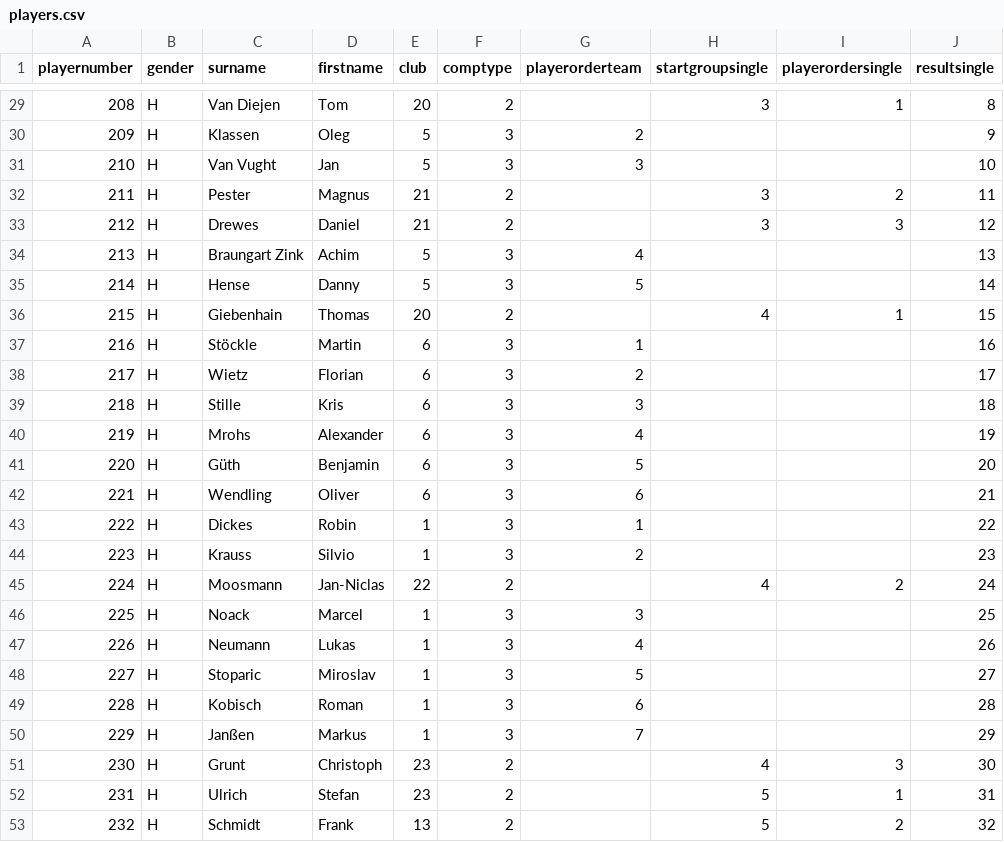
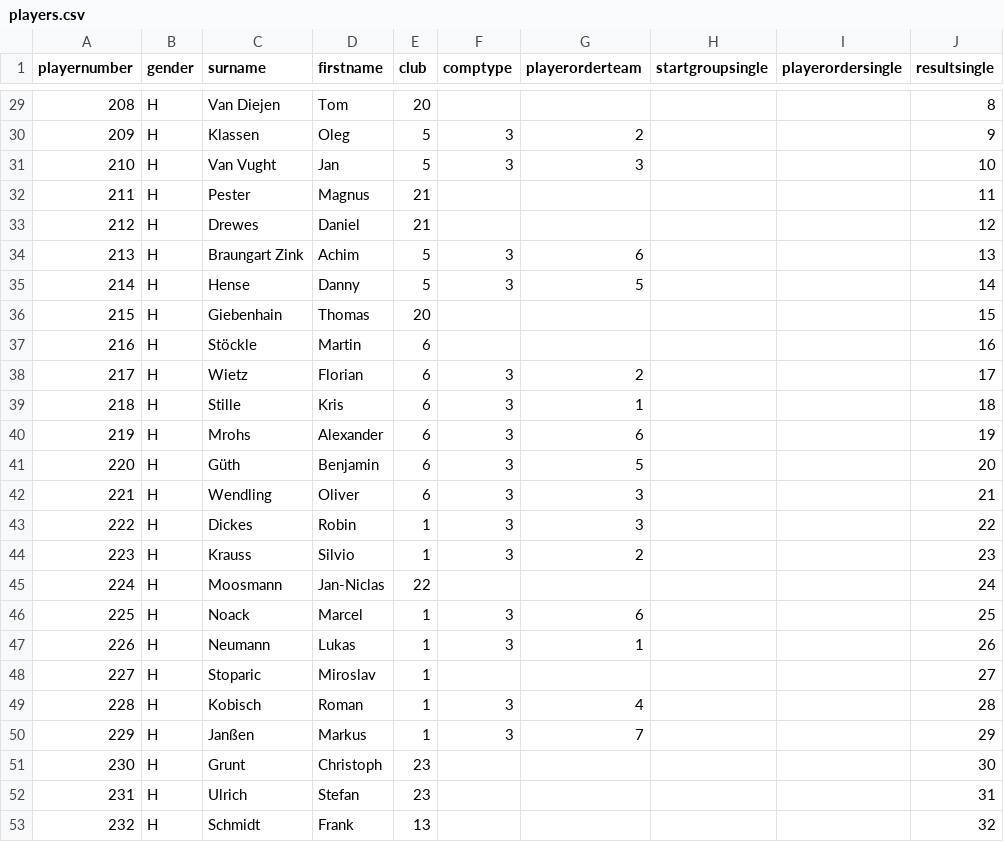
Before and after one commit to alizadehkashani/mcs, a CSV file: dev/players.csv, drawn as a sheet; only a part is shown, gaps mark what is left out; the diff covers the shown part only.

Commit message:
players

```diff
--- a/dev/players.csv
+++ b/dev/players.csv
@@ -29,25 +29,25 @@
-208;H;Van Diejen;Tom;20;2;;3;1;8
+208;H;Van Diejen;Tom;20;;;;;8
 209;H;Klassen;Oleg;5;3;2;;;9
 210;H;Van Vught;Jan;5;3;3;;;10
-211;H;Pester;Magnus;21;2;;3;2;11
-212;H;Drewes;Daniel;21;2;;3;3;12
-213;H;Braungart Zink;Achim;5;3;4;;;13
+211;H;Pester;Magnus;21;;;;;11
+212;H;Drewes;Daniel;21;;;;;12
+213;H;Braungart Zink;Achim;5;3;6;;;13
 214;H;Hense;Danny;5;3;5;;;14
-215;H;Giebenhain;Thomas;20;2;;4;1;15
-216;H;Stöckle;Martin;6;3;1;;;16
+215;H;Giebenhain;Thomas;20;;;;;15
+216;H;Stöckle;Martin;6;;;;;16
 217;H;Wietz;Florian;6;3;2;;;17
-218;H;Stille;Kris;6;3;3;;;18
-219;H;Mrohs;Alexander;6;3;4;;;19
+218;H;Stille;Kris;6;3;1;;;18
+219;H;Mrohs;Alexander;6;3;6;;;19
 220;H;Güth;Benjamin;6;3;5;;;20
-221;H;Wendling;Oliver;6;3;6;;;21
-222;H;Dickes;Robin;1;3;1;;;22
+221;H;Wendling;Oliver;6;3;3;;;21
+222;H;Dickes;Robin;1;3;3;;;22
 223;H;Krauss;Silvio;1;3;2;;;23
-224;H;Moosmann;Jan-Niclas;22;2;;4;2;24
-225;H;Noack;Marcel;1;3;3;;;25
-226;H;Neumann;Lukas;1;3;4;;;26
-227;H;Stoparic;Miroslav;1;3;5;;;27
-228;H;Kobisch;Roman;1;3;6;;;28
+224;H;Moosmann;Jan-Niclas;22;;;;;24
+225;H;Noack;Marcel;1;3;6;;;25
+226;H;Neumann;Lukas;1;3;1;;;26
+227;H;Stoparic;Miroslav;1;;;;;27
+228;H;Kobisch;Roman;1;3;4;;;28
 229;H;Janßen;Markus;1;3;7;;;29
-230;H;Grunt;Christoph;23;2;;4;3;30
-231;H;Ulrich;Stefan;23;2;;5;1;31
-232;H;Schmidt;Frank;13;2;;5;2;32
+230;H;Grunt;Christoph;23;;;;;30
+231;H;Ulrich;Stefan;23;;;;;31
+232;H;Schmidt;Frank;13;;;;;32
```
Also changed, not shown: 1 added row and 89 edited cells elsewhere in this file, 1 other file.
